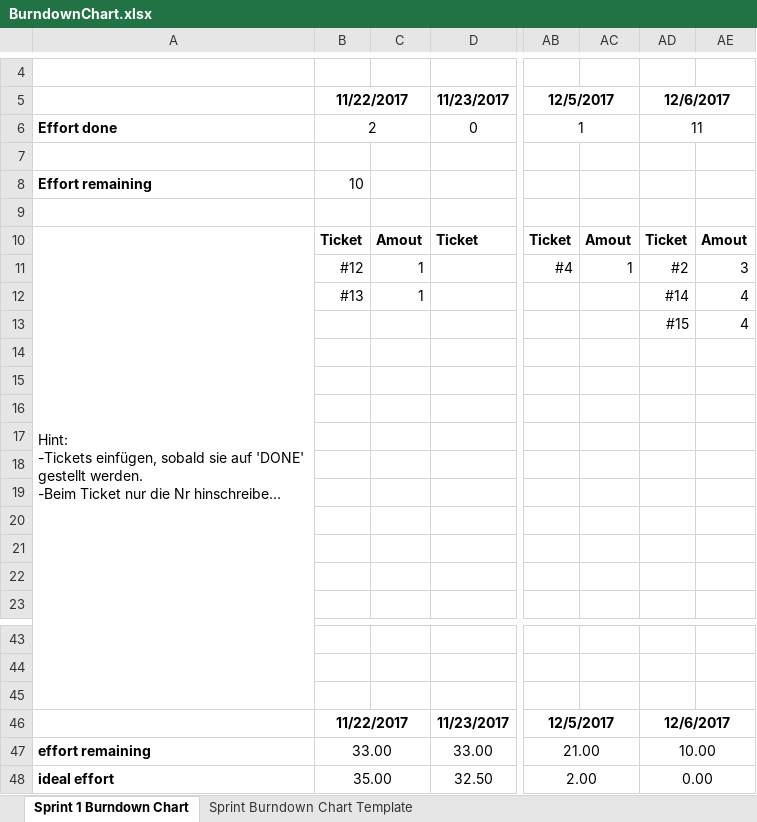
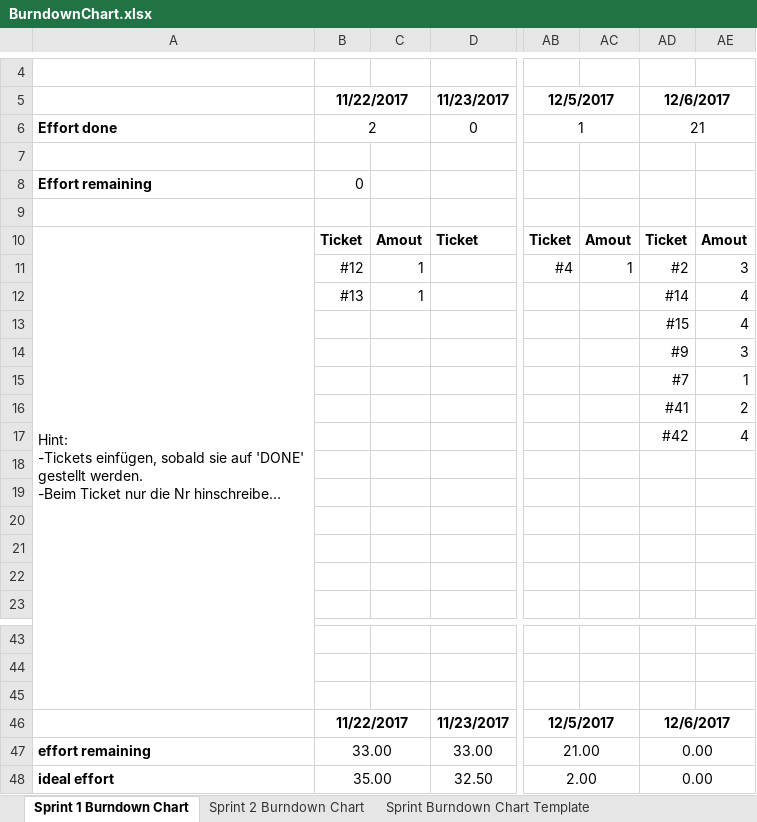
Before and after one commit to Moeby/FlatsharePlanner, an Excel workbook: planning/BurndownChart.xlsx, sheet Sprint 1 Burndown Chart, drawn as a sheet; only a part is shown, gaps mark what is left out; long unchanged cells end in …; values as stored, in another font and other column widths than the file's, no borders; charts and pictures not drawn; rows hold the shown columns only; the diff names each change by its address in the sheet, - before the commit and + after, or states it on an @@ line.

Commit message:
Sprint 2: bd chart

```diff
--- a/planning/BurndownChart.xlsx (sheet Sprint 1 Burndown Chart)
+++ b/planning/BurndownChart.xlsx (sheet Sprint 1 Burndown Chart)
+sheet tab: Sprint 2 Burndown Chart
-AD6: 11
+AD6: 21
-B8: 10
+B8: 0
-AD14: (empty)
+AD14: #9
-AE14: (empty)
+AE14: 3
-row 15: (empty)
+row 15:  |  |  |  |  |  | #7 | 1
-row 16: (empty)
+row 16:  |  |  |  |  |  | #41 | 2
-row 17: (empty)
+row 17:  |  |  |  |  |  | #42 | 4
-AD47: 10.00
+AD47: 0.00
```
Also changed, not shown: charts or pictures.
